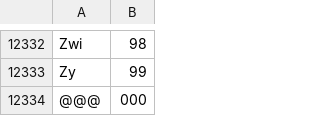
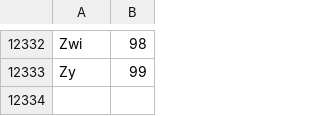
Before and after one commit to tyronfonseca/cutterapp_android, a CSV file: app/src/main/res/raw/cutter_normal.csv, drawn as a sheet; only a part is shown, gaps mark what is left out.

```diff
--- a/app/src/main/res/raw/cutter_normal.csv
+++ b/app/src/main/res/raw/cutter_normal.csv
@@ -12333,2 +12333 @@ Zwi;98
 Zy;99
-@@@;000
```
Also changed, not shown: 32 other files.
